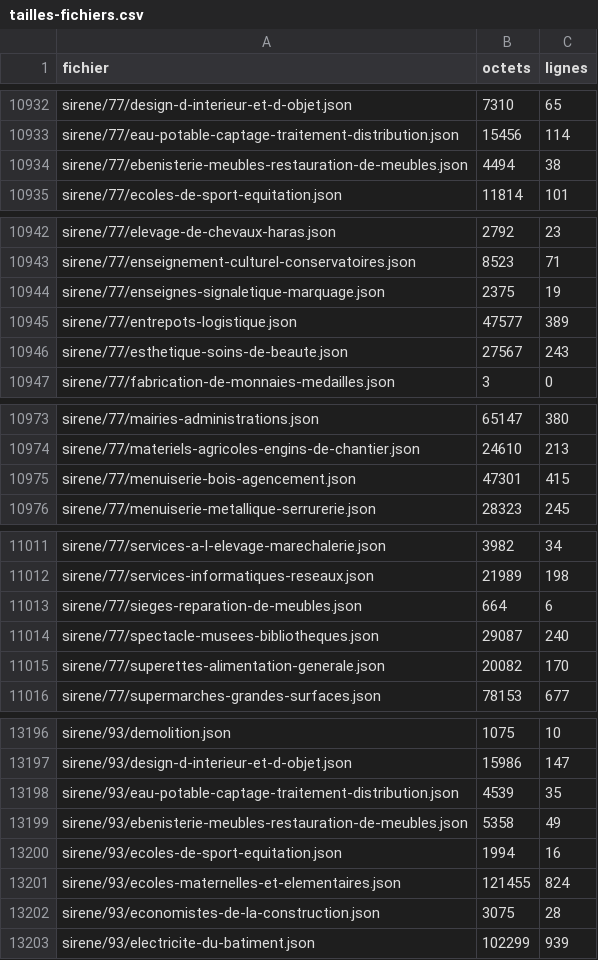
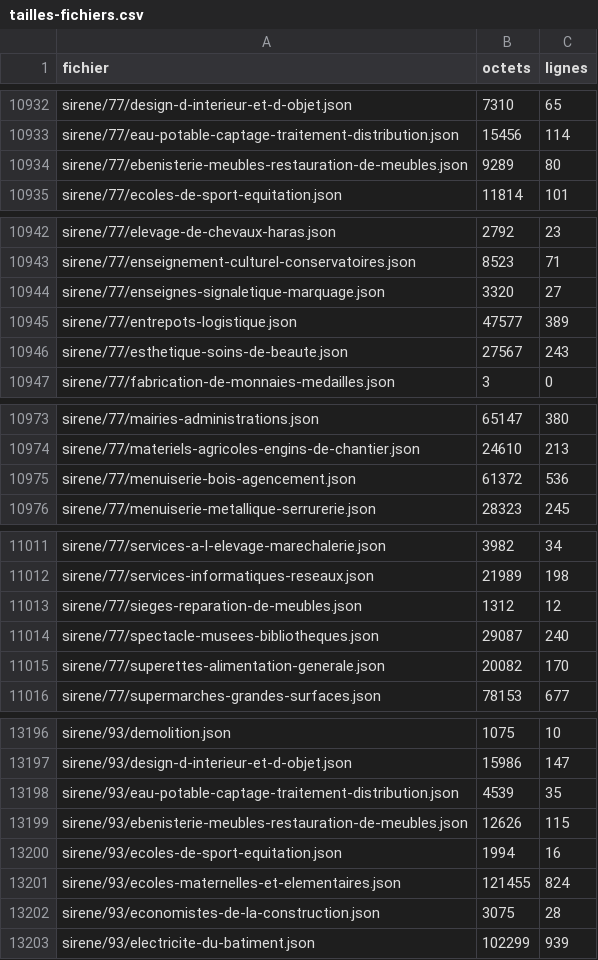
Before and after one commit to maths-sciences-lp/carte-stages-donnees, a CSV file: tailles-fichiers.csv, drawn as a sheet; only a part is shown, gaps mark what is left out; the diff covers the shown part only.

```diff
--- a/tailles-fichiers.csv
+++ b/tailles-fichiers.csv
@@ -10933,3 +10933,3 @@ sirene/77/design-d-interieur-et-d-objet.json,7310,65
 sirene/77/eau-potable-captage-traitement-distribution.json,15456,114
-sirene/77/ebenisterie-meubles-restauration-de-meubles.json,4494,38
+sirene/77/ebenisterie-meubles-restauration-de-meubles.json,9289,80
 sirene/77/ecoles-de-sport-equitation.json,11814,101
@@ -10943,3 +10943,3 @@ sirene/77/elevage-de-chevaux-haras.json,2792,23
 sirene/77/enseignement-culturel-conservatoires.json,8523,71
-sirene/77/enseignes-signaletique-marquage.json,2375,19
+sirene/77/enseignes-signaletique-marquage.json,3320,27
 sirene/77/entrepots-logistique.json,47577,389
@@ -10974,3 +10974,3 @@ sirene/77/mairies-administrations.json,65147,380
 sirene/77/materiels-agricoles-engins-de-chantier.json,24610,213
-sirene/77/menuiserie-bois-agencement.json,47301,415
+sirene/77/menuiserie-bois-agencement.json,61372,536
 sirene/77/menuiserie-metallique-serrurerie.json,28323,245
@@ -11012,3 +11012,3 @@ sirene/77/services-a-l-elevage-marechalerie.json,3982,34
 sirene/77/services-informatiques-reseaux.json,21989,198
-sirene/77/sieges-reparation-de-meubles.json,664,6
+sirene/77/sieges-reparation-de-meubles.json,1312,12
 sirene/77/spectacle-musees-bibliotheques.json,29087,240
@@ -13198,3 +13198,3 @@ sirene/93/design-d-interieur-et-d-objet.json,15986,147
 sirene/93/eau-potable-captage-traitement-distribution.json,4539,35
-sirene/93/ebenisterie-meubles-restauration-de-meubles.json,5358,49
+sirene/93/ebenisterie-meubles-restauration-de-meubles.json,12626,115
 sirene/93/ecoles-de-sport-equitation.json,1994,16
```
Also changed, not shown: 14 edited cells elsewhere in this file, 20 other files.
